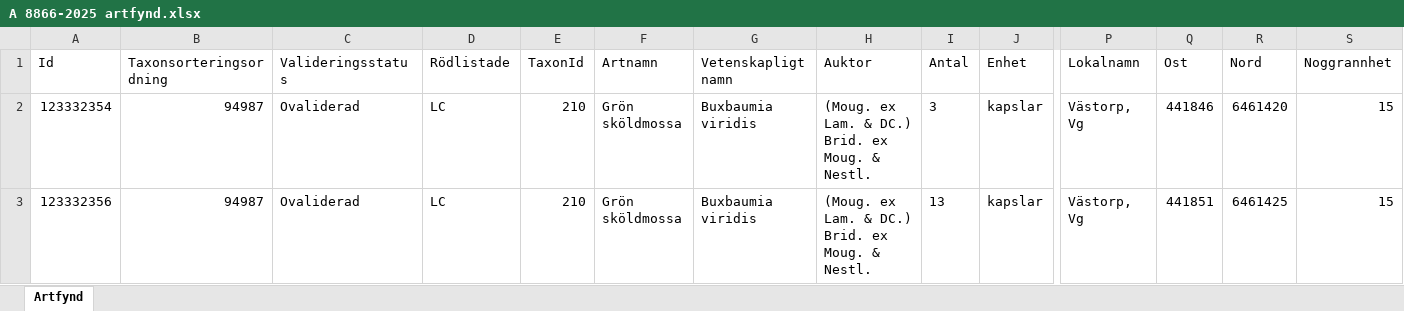
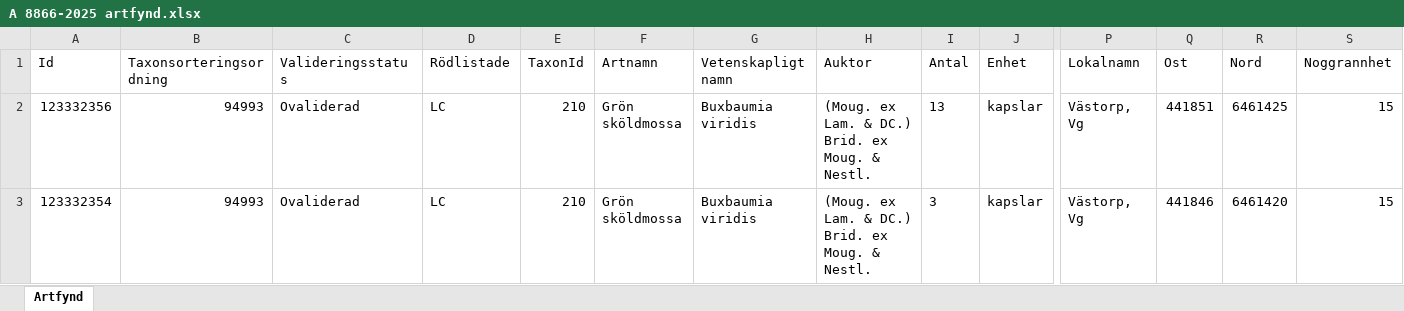
Before and after one commit to klasma/Logging_1497, an Excel workbook: artfynd/A 8866-2025 artfynd.xlsx, sheet Artfynd, drawn as a sheet; only a part is shown, gaps mark what is left out; values as stored, in another font and other column widths than the file's, no borders; removed rows and columns are numbered as before the commit, all else as after; rows hold the shown columns only; the diff names each change by its address in the sheet, - before the commit and + after, or states it on an @@ line.

```diff
--- a/artfynd/A 8866-2025 artfynd.xlsx (sheet Artfynd)
+++ b/artfynd/A 8866-2025 artfynd.xlsx (sheet Artfynd)
-row 2: 123332354 | 94987 | Ovaliderad | LC | 210 | Grön sköldmossa | Buxbaumia viridis | (Moug. ex Lam. & DC.) Brid. ex Moug. & Nestl. | 3 | kapslar | Västorp, Vg | 441846 | 6461420 | 15
-B2 (Taxonsorteringsordning): 94987
+B2 (Taxonsorteringsordning): 94993
+row 3: 123332354 | 94993 | Ovaliderad | LC | 210 | Grön sköldmossa | Buxbaumia viridis | (Moug. ex Lam. & DC.) Brid. ex Moug. & Nestl. | 3 | kapslar | Västorp, Vg | 441846 | 6461420 | 15
```
Also changed, not shown: artfynd/A 10014-2025 artfynd.xlsx, artfynd/A 13199-2021 artfynd.xlsx, 49 other files.
